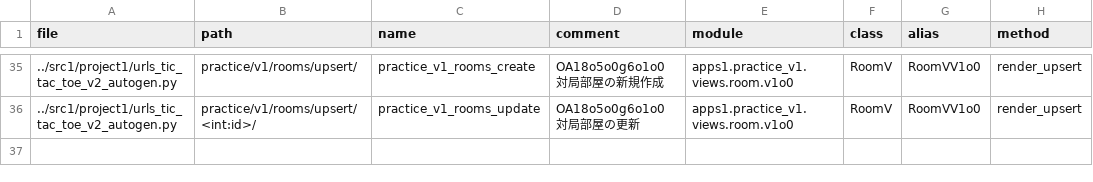
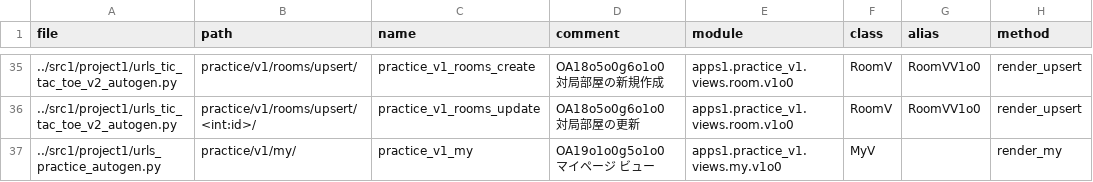
Before and after one commit to muzudho/django-practice2, a CSV file: src1_meta/data/urls.csv, drawn as a sheet; only a part is shown, gaps mark what is left out; the diff names each change by its address in the sheet, - before the commit and + after, or states it on an @@ line.

Commit message:
URL autogen

```diff
--- a/src1_meta/data/urls.csv
+++ b/src1_meta/data/urls.csv
+row 37: ../src1/project1/urls_practice_autogen.py | practice/v1/my/ | practice_v1_my | OA19o1o0g5o1o0 マイページ ビュー | apps1.practice_v1.views.my.v1o0 | MyV |  | render_my
```
Also changed, not shown: 3 other files.
